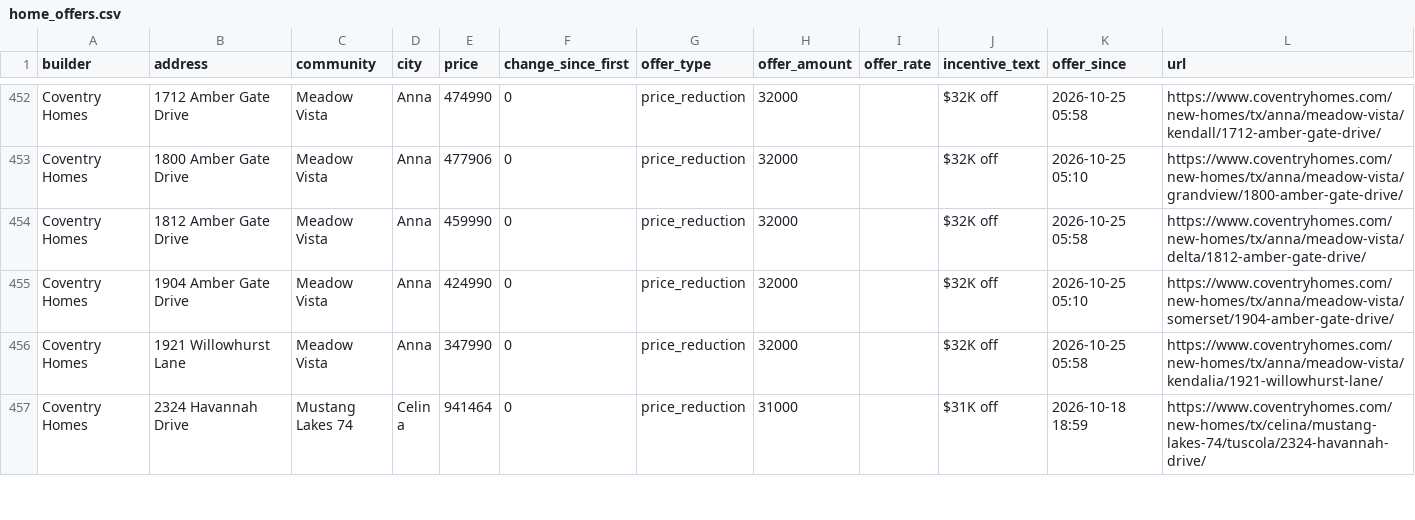
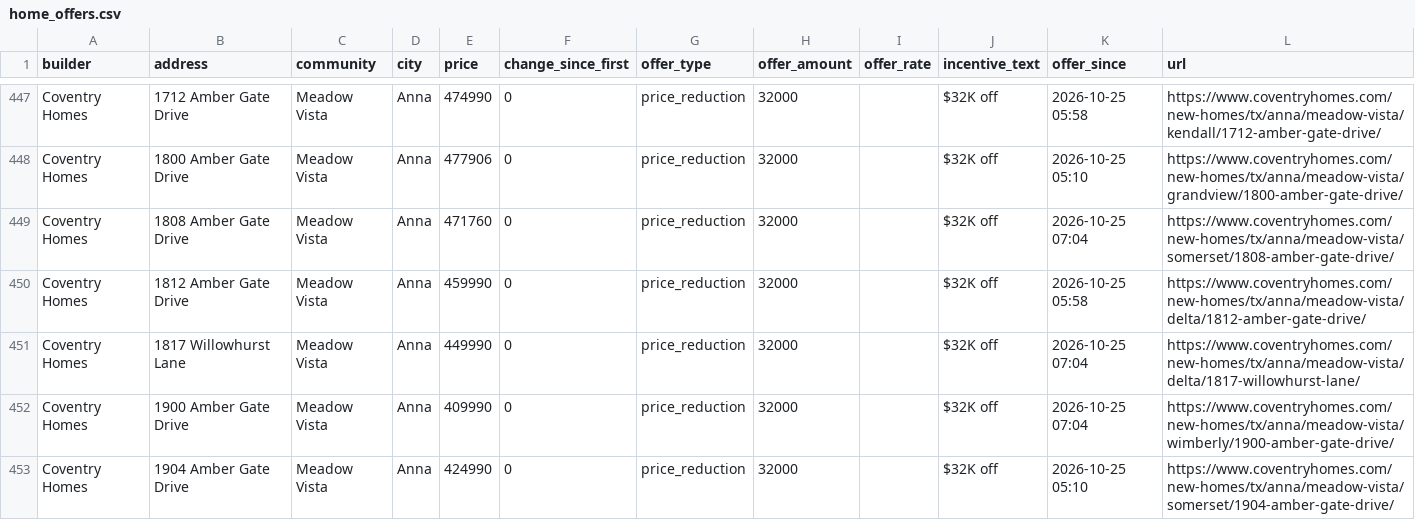
Before and after one commit to Crutledge13/dfw-builder-tracker, a CSV file: docs/data/home_offers.csv, drawn as a sheet; only a part is shown, gaps mark what is left out; the shorter side is filled out with more unchanged rows; the diff covers the shown part only.

```diff
--- a/docs/data/home_offers.csv
+++ b/docs/data/home_offers.csv
@@ -453,3 +448,6 @@ Coventry Homes,1712 Amber Gate Drive,Meadow Vista,Anna,474990,0,price_reduction,
 Coventry Homes,1800 Amber Gate Drive,Meadow Vista,Anna,477906,0,price_reduction,32000,,$32K off,2026-10-25 05:10,https://www.coventryhomes.com/new-homes/tx/anna/meadow-vista/grandview/1800-amber-gate-drive/
+Coventry Homes,1808 Amber Gate Drive,Meadow Vista,Anna,471760,0,price_reduction,32000,,$32K off,2026-10-25 07:04,https://www.coventryhomes.com/new-homes/tx/anna/meadow-vista/somerset/1808-amber-gate-drive/
 Coventry Homes,1812 Amber Gate Drive,Meadow Vista,Anna,459990,0,price_reduction,32000,,$32K off,2026-10-25 05:58,https://www.coventryhomes.com/new-homes/tx/anna/meadow-vista/delta/1812-amber-gate-drive/
+Coventry Homes,1817 Willowhurst Lane,Meadow Vista,Anna,449990,0,price_reduction,32000,,$32K off,2026-10-25 07:04,https://www.coventryhomes.com/new-homes/tx/anna/meadow-vista/delta/1817-willowhurst-lane/
+Coventry Homes,1900 Amber Gate Drive,Meadow Vista,Anna,409990,0,price_reduction,32000,,$32K off,2026-10-25 07:04,https://www.coventryhomes.com/new-homes/tx/anna/meadow-vista/wimberly/1900-amber-gate-drive/
 Coventry Homes,1904 Amber Gate Drive,Meadow Vista,Anna,424990,0,price_reduction,32000,,$32K off,2026-10-25 05:10,https://www.coventryhomes.com/new-homes/tx/anna/meadow-vista/somerset/1904-amber-gate-drive/
```
Also changed, not shown: 2 added rows and 8 removed rows elsewhere in this file, docs/data/incentives.csv, docs/data/new_homes.csv, 20 other files.
